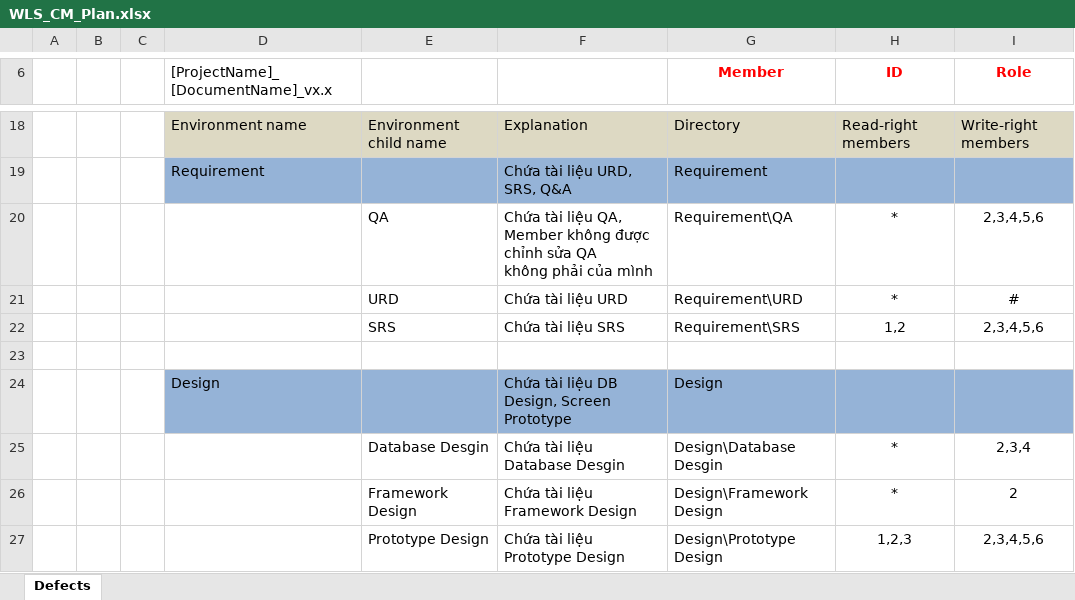
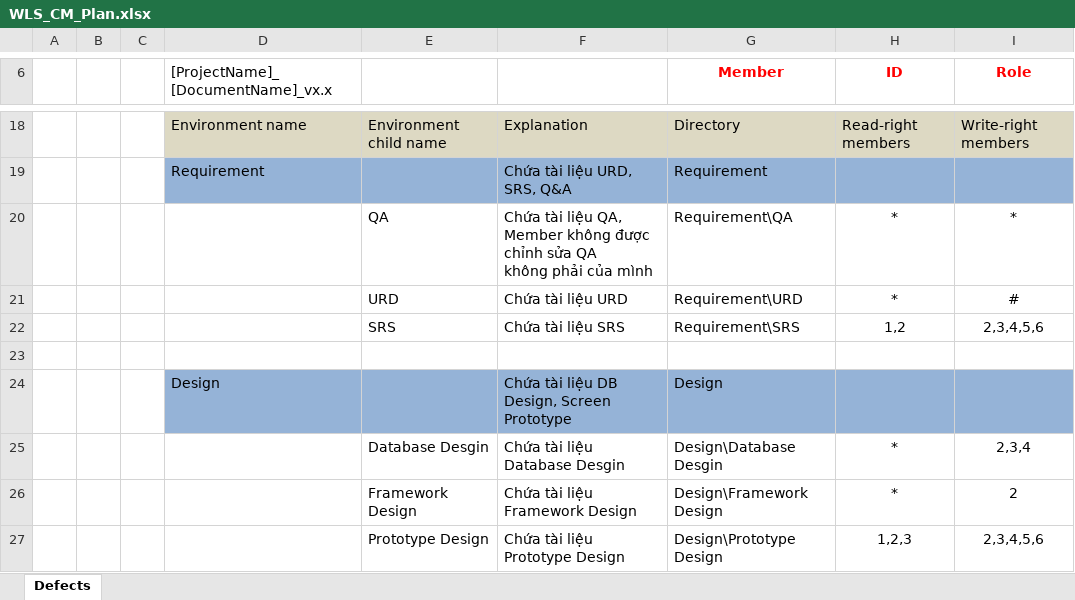
Before and after one commit to duytu2458/-WLS-A2Z-Team, an Excel workbook: WLS_CM_Plan.xlsx, sheet Defects, drawn as a sheet; only a part is shown, gaps mark what is left out; values as stored, in another font and other column widths than the file's, no borders; the diff names each change by its address in the sheet, - before the commit and + after, or states it on an @@ line.

Commit message:
update CM_Plan excel

```diff
--- a/WLS_CM_Plan.xlsx (sheet Defects)
+++ b/WLS_CM_Plan.xlsx (sheet Defects)
-I20 (Role): 2,3,4,5,6
+I20 (Role): *
```
